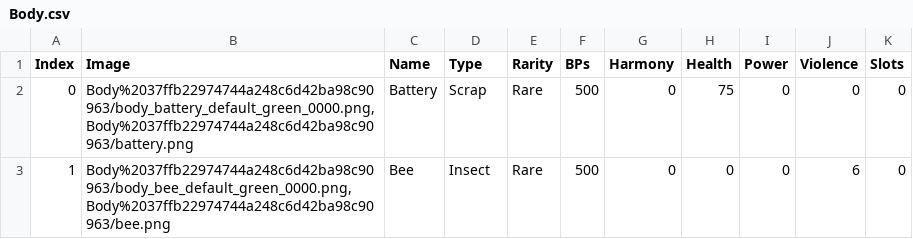
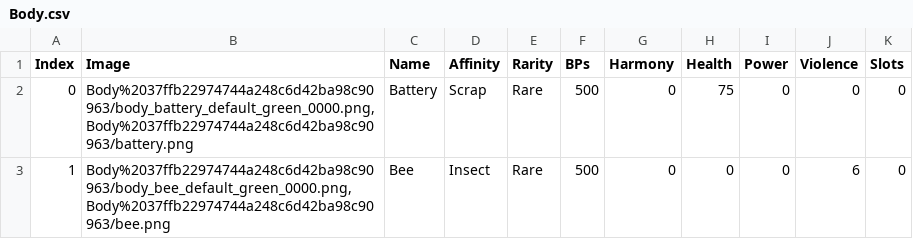
Before and after one commit to kanyaveral/kamigotchi, a CSV file: packages/client/src/assets/data/kami/Body.csv, drawn as a sheet; only a part is shown.

Commit message:
affinity pull (#47)
sc and fe logical changes

affinities are stored on a trait (face, body, hand). to get a pet's affinity, query these entities (getAffinity in LibPet)

```diff
--- a/packages/client/src/assets/data/kami/Body.csv
+++ b/packages/client/src/assets/data/kami/Body.csv
@@ -1,2 +1,2 @@
-Index,Image,Name,Type,Rarity,BPs,Harmony,Health,Power,Violence,Slots
+Index,Image,Name,Affinity,Rarity,BPs,Harmony,Health,Power,Violence,Slots
 0,"Body%2037ffb22974744a248c6d42ba98c90963/body_battery_default_green_0000.png, Body%2037ffb22974744a248c6d42ba98c90963/battery.png",Battery,Scrap,Rare,500,0,75,0,0,0
```
Also changed, not shown: packages/client/src/assets/data/kami/Face.csv, packages/client/src/assets/data/kami/Hand.csv, 19 other files.
